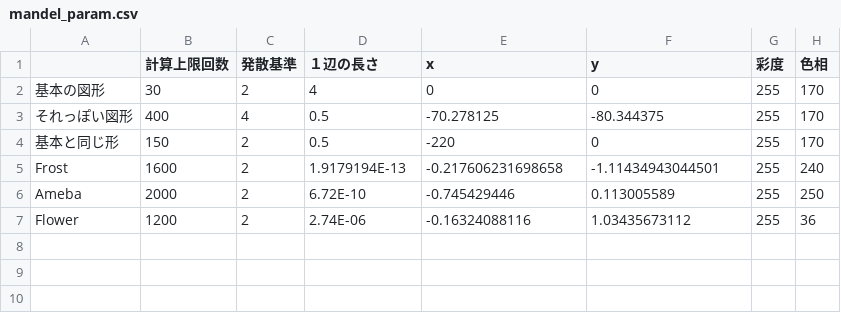
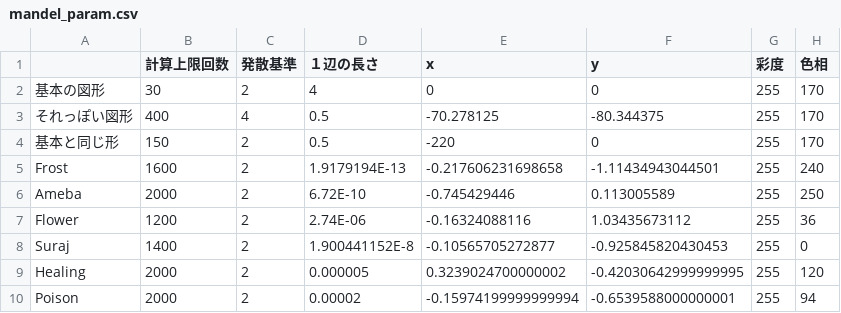
Before and after one commit to NakaiAki/mandelGit, a CSV file: parameter/mandel_param.csv, drawn as a sheet; the diff names each change by its address in the sheet, - before the commit and + after, or states it on an @@ line.

```diff
--- a/parameter/mandel_param.csv
+++ b/parameter/mandel_param.csv
+row 8: Suraj | 1400 | 2 | 1.900441152E-8 | -0.10565705272877 | -0.925845820430453 | 255 | 0
+row 9: Healing | 2000 | 2 | 0.000005 | 0.3239024700000002 | -0.42030642999999995 | 255 | 120
+row 10: Poison | 2000 | 2 | 0.00002 | -0.15974199999999994 | -0.6539588000000001 | 255 | 94
```
Also changed, not shown: 4 other files.
